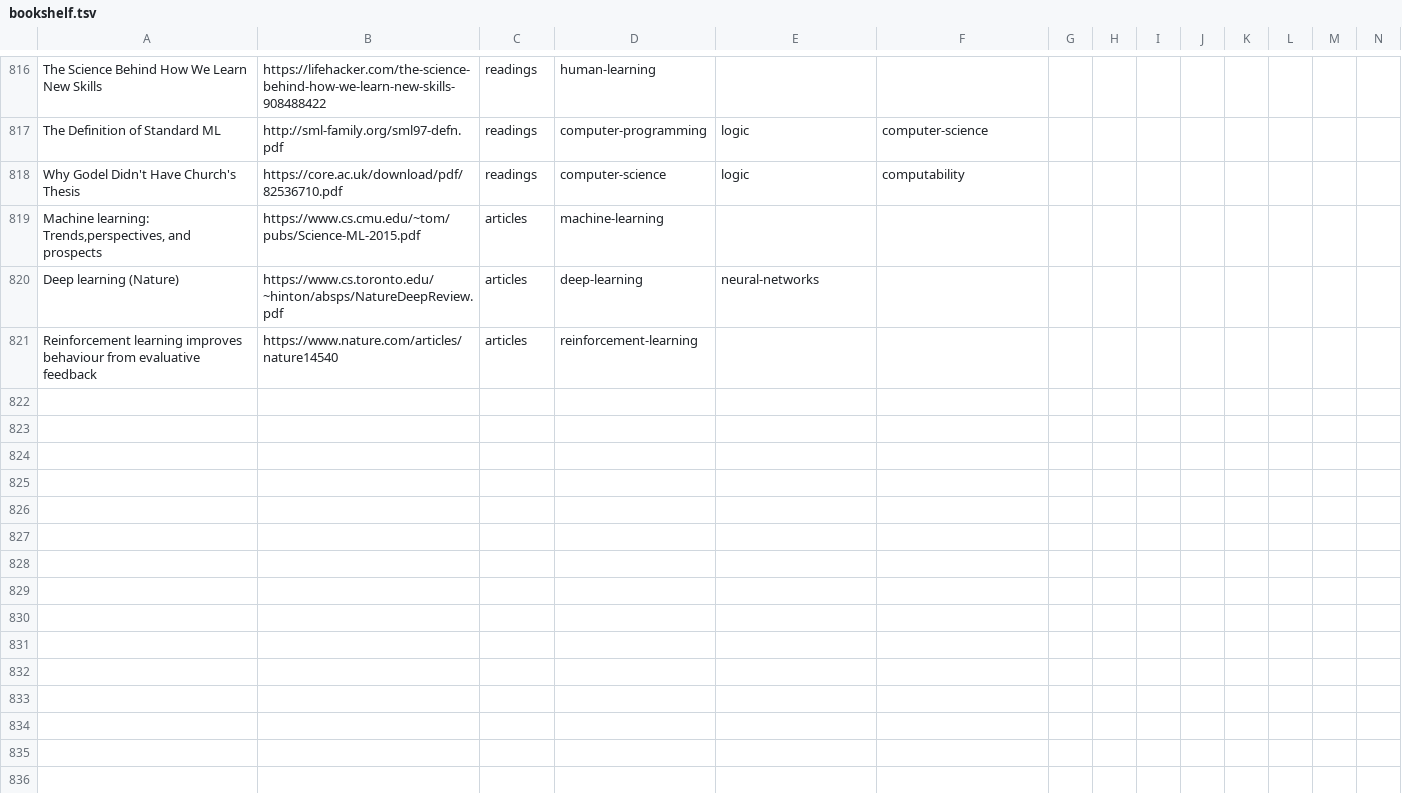
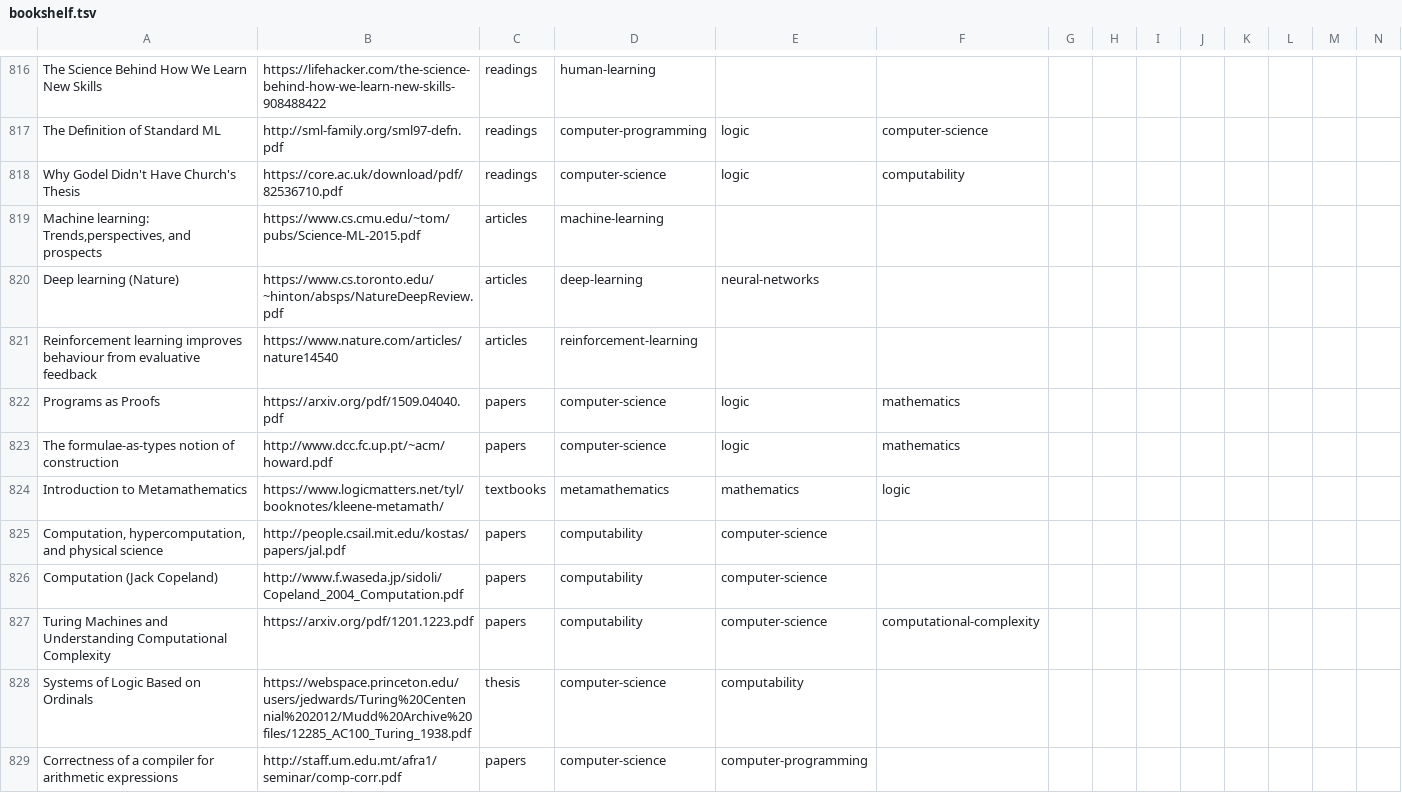
Before and after one commit to marcofavorito/my-bookshelf, a TSV file: bookshelf.tsv, drawn as a sheet; only a part is shown, gaps mark what is left out; rows hold the shown columns only; the diff names each change by its address in the sheet, - before the commit and + after, or states it on an @@ line.

Commit message:
add theoretical computer science material

```diff
--- a/bookshelf.tsv
+++ b/bookshelf.tsv
+row 822: Programs as Proofs | https://arxiv.org/pdf/1509.04040.pdf | papers | computer-science | logic | mathematics
+row 823: The formulae-as-types notion of construction | http://www.dcc.fc.up.pt/~acm/howard.pdf | papers | computer-science | logic | mathematics
+row 824: Introduction to Metamathematics | https://www.logicmatters.net/tyl/booknotes/kleene-metamath/ | textbooks | metamathematics | mathematics | logic
+row 825: Computation, hypercomputation, and physical science | http://people.csail.mit.edu/kostas/papers/jal.pdf | papers | computability | computer-science
+row 826: Computation (Jack Copeland) | http://www.f.waseda.jp/sidoli/Copeland_2004_Computation.pdf | papers | computability | computer-science
+row 827: Turing Machines and Understanding Computational Complexity | https://arxiv.org/pdf/1201.1223.pdf | papers | computability | computer-science | computational-complexity
+row 828: Systems of Logic Based on Ordinals | https://webspace.princeton.edu/users/jedwards/Turing%20Centennial%202012/Mudd%20Archive%20files/12285_AC100_Turing_1938.pdf | thesis | computer-science | computability
+row 829: Correctness of a compiler for arithmetic expressions | http://staff.um.edu.mt/afra1/seminar/comp-corr.pdf | papers | computer-science | computer-programming
```
